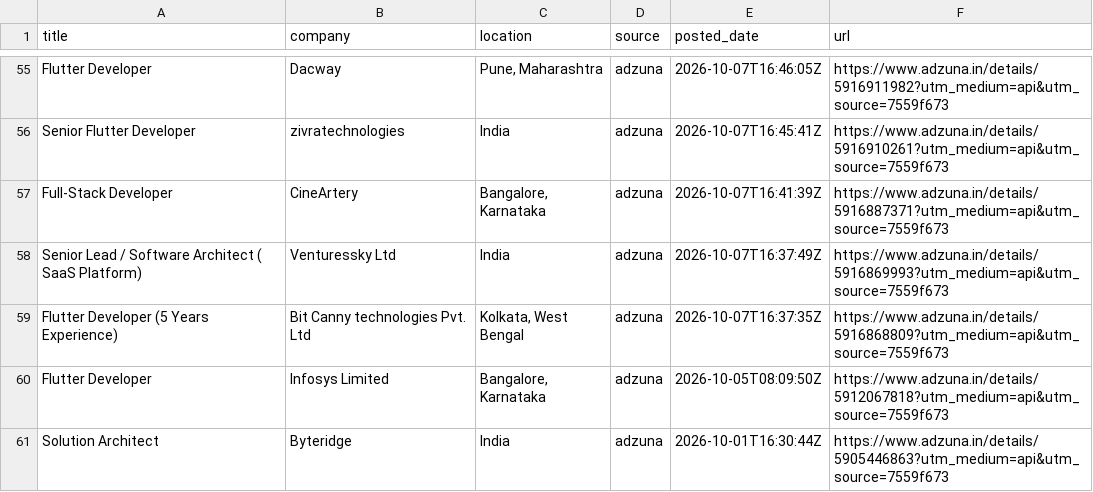
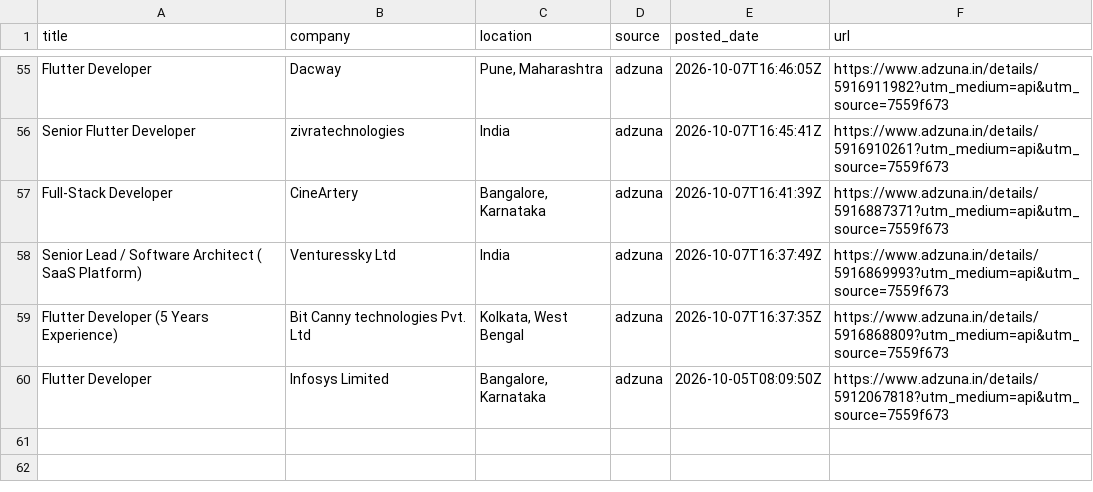
Before and after one commit to jatin-web/flutter-jobs-finder, a CSV file: output/flutter_jobs.csv, drawn as a sheet; only a part is shown, gaps mark what is left out.

```diff
--- a/output/flutter_jobs.csv
+++ b/output/flutter_jobs.csv
@@ -60,2 +60 @@ Flutter Developer (5 Years Experience),Bit Canny technologies Pvt. Ltd,"Kolkata,
 Flutter Developer,Infosys Limited,"Bangalore, Karnataka",adzuna,2026-10-05T08:09:50Z,https://www.adzuna.in/details/5912067818?utm_medium=api&utm_source=7559f673
-Solution Architect,Byteridge,India,adzuna,2026-10-01T16:30:44Z,https://www.adzuna.in/details/5905446863?utm_medium=api&utm_source=7559f673
```
Also changed, not shown: 5 other files.
